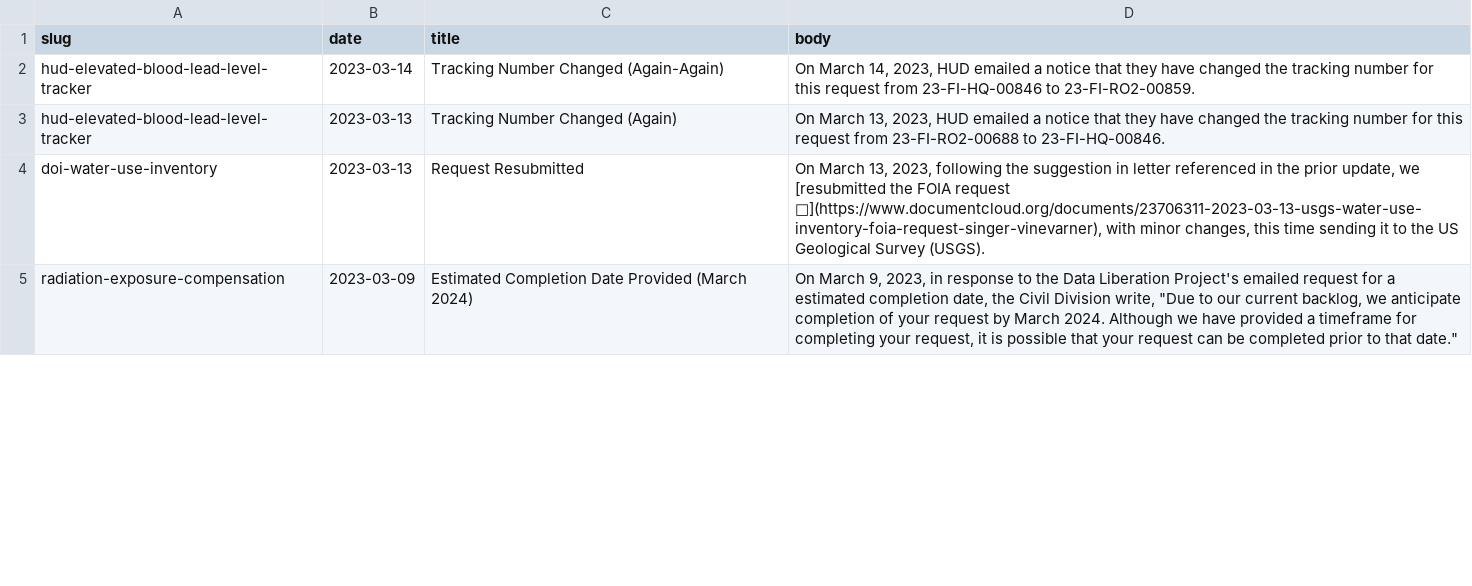
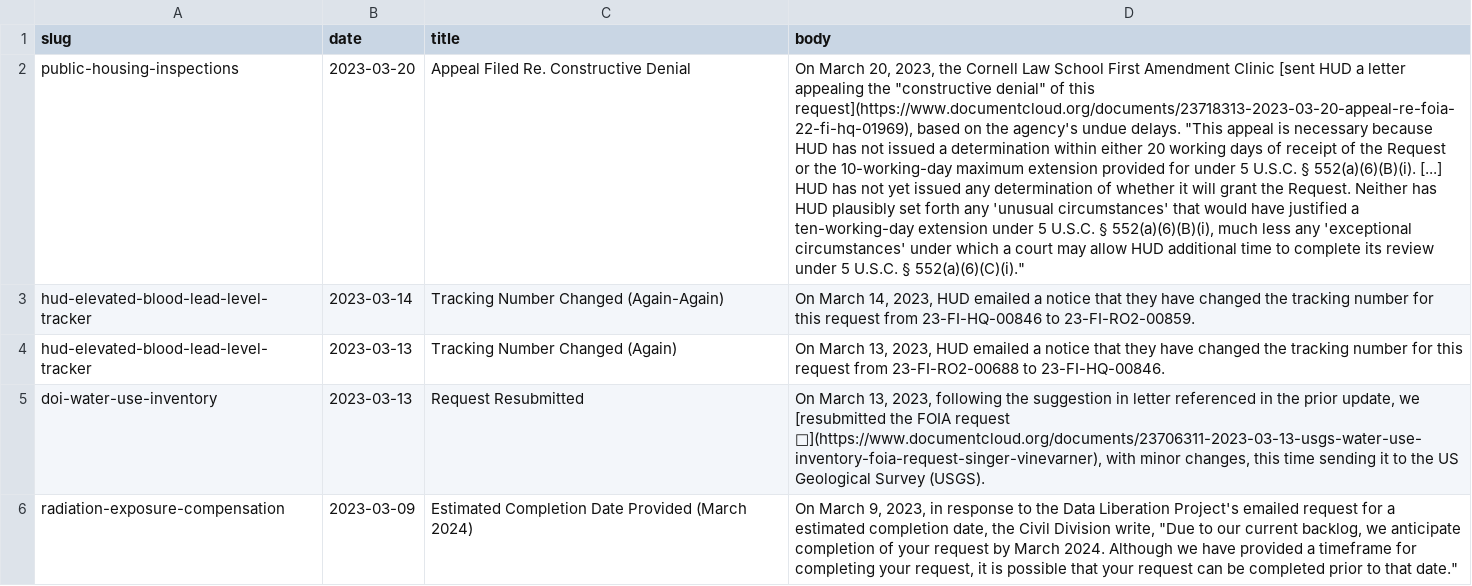
Before and after one commit to data-liberation-project/dlp-metadata, a CSV file: data/updates.csv, drawn as a sheet; only a part is shown; the diff names each change by its address in the sheet, - before the commit and + after, or states it on an @@ line.

Commit message:
Add public-housing-inspections appeal

```diff
--- a/data/updates.csv
+++ b/data/updates.csv
+row 2: public-housing-inspections | 2023-03-20 | Appeal Filed Re. Constructive Denial | On March 20, 2023, the Cornell Law School First Amendment Clinic [sent HUD a letter appealing the "constructive denial" of this request](https://www.documentcloud.org/documents/23718313-2023-03-20-appeal-re-foia-22-fi-hq-01969), based on the agency's undue delays. "This appeal is necessary because HUD has not issued a determination within either 20 working days of receipt of the Request or the 10-working-day maximum extension provided for under 5 U.S.C. § 552(a)(6)(B)(i). [...] HUD has not yet issued any determination of whether it will grant the Request. Neither has HUD plausibly set forth any 'unusual circumstances' that would have justified a ten-working-day extension under 5 U.S.C. § 552(a)(6)(B)(i), much less any 'exceptional circumstances' under which a court may allow HUD additional time to complete its review under 5 U.S.C. § 552(a)(6)(C)(i)."
```
Also changed, not shown: data/requests.csv.
